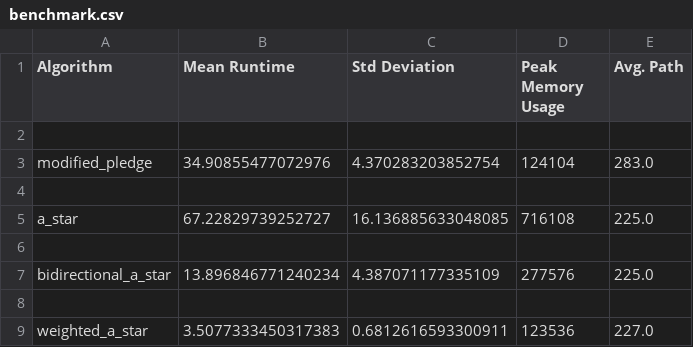
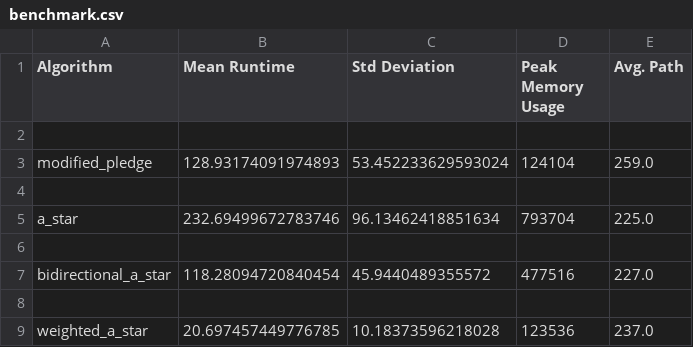
Before and after one commit to JmcRobbie/novaRoverDemos, a CSV file: nova_rover_demos/pathfinding/comparison_platform/results/benchmark.csv, drawn as a sheet.

```diff
--- a/nova_rover_demos/pathfinding/comparison_platform/results/benchmark.csv
+++ b/nova_rover_demos/pathfinding/comparison_platform/results/benchmark.csv
@@ -2,8 +2,8 @@ Algorithm,Mean Runtime,Std Deviation,Peak Memory Usage,Avg. Path
 
-modified_pledge,34.90855477072976,4.370283203852754,124104,283.0
+modified_pledge,128.93174091974893,53.452233629593024,124104,259.0
 
-a_star,67.22829739252727,16.136885633048085,716108,225.0
+a_star,232.69499672783746,96.13462418851634,793704,225.0
 
-bidirectional_a_star,13.896846771240234,4.387071177335109,277576,225.0
+bidirectional_a_star,118.28094720840454,45.9440489355572,477516,227.0
 
-weighted_a_star,3.5077333450317383,0.6812616593300911,123536,227.0
+weighted_a_star,20.697457449776785,10.18373596218028,123536,237.0
```
Also changed, not shown: 5 other files.
